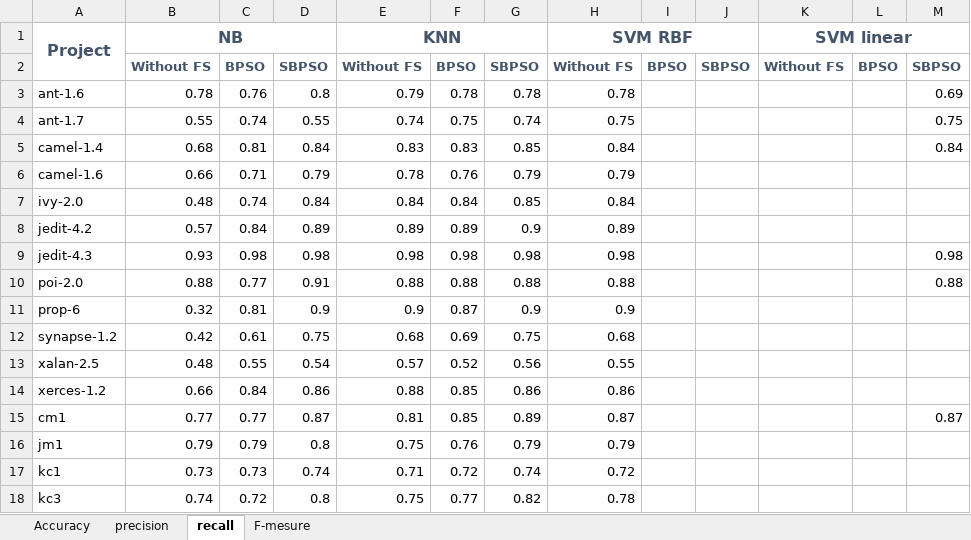
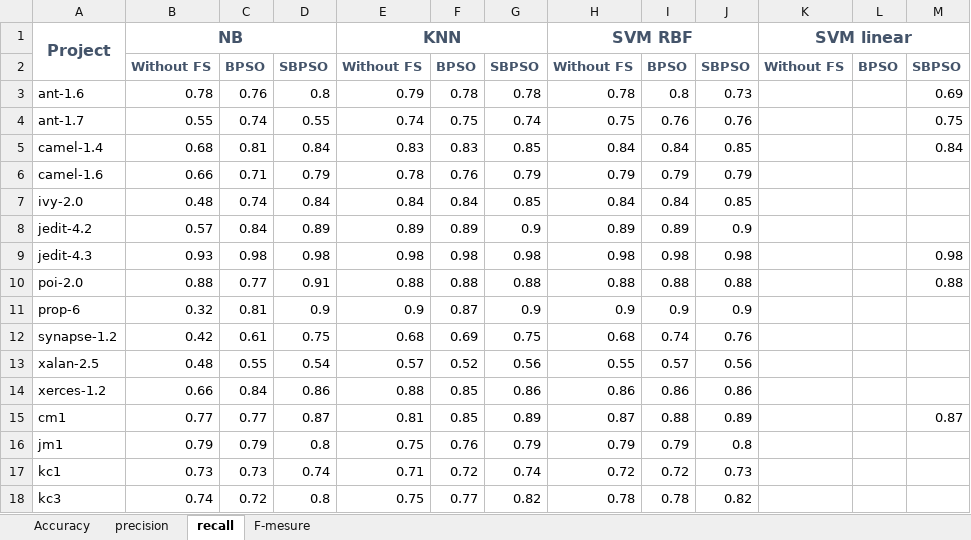
Before and after one commit to AfnanTurky/SDP, an Excel workbook: Testing_Result/Result.xlsx, sheet recall, drawn as a sheet; only a part is shown; values as stored, in another font and other column widths than the file's, no borders; the diff covers the shown part only; the diff names each change by its address in the sheet, - before the commit and + after, or states it on an @@ line.

```diff
--- a/Testing_Result/Result.xlsx (sheet recall)
+++ b/Testing_Result/Result.xlsx (sheet recall)
-I3: (empty)
+I3: 0.8
-J3: (empty)
+J3: 0.73
-I4: (empty)
+I4: 0.76
-J4: (empty)
+J4: 0.76
-I5: (empty)
+I5: 0.84
-J5: (empty)
+J5: 0.85
-I6: (empty)
+I6: 0.79
-J6: (empty)
+J6: 0.79
-I7: (empty)
+I7: 0.84
-J7: (empty)
+J7: 0.85
-I8: (empty)
+I8: 0.89
-J8: (empty)
+J8: 0.9
-I9: (empty)
+I9: 0.98
-J9: (empty)
+J9: 0.98
-I10: (empty)
+I10: 0.88
-J10: (empty)
+J10: 0.88
-I11: (empty)
+I11: 0.9
-J11: (empty)
+J11: 0.9
-I12: (empty)
+I12: 0.74
-J12: (empty)
+J12: 0.76
-I13: (empty)
+I13: 0.57
-J13: (empty)
+J13: 0.56
-I14: (empty)
+I14: 0.86
-J14: (empty)
+J14: 0.86
-I15: (empty)
+I15: 0.88
-J15: (empty)
+J15: 0.89
-I16: (empty)
+I16: 0.79
-J16: (empty)
+J16: 0.8
-I17: (empty)
+I17: 0.72
-J17: (empty)
+J17: 0.73
-I18: (empty)
+I18: 0.78
-J18: (empty)
+J18: 0.82
```
Also changed, not shown: 1 added row and 14 edited cells elsewhere in this sheet, sheet precision, sheet Accuracy.
